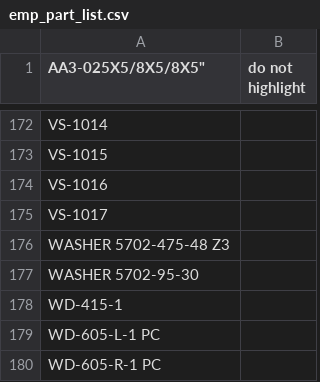
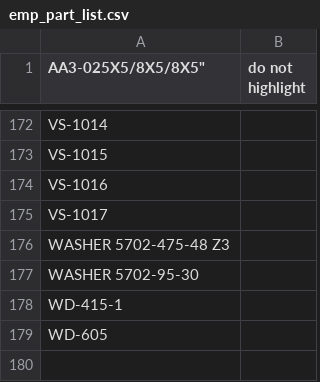
Before and after one commit to jmilljr24/StrabismusPDF, a CSV file: lib/emp_part_list.csv, drawn as a sheet; only a part is shown, gaps mark what is left out.

```diff
--- a/lib/emp_part_list.csv
+++ b/lib/emp_part_list.csv
@@ -178,3 +178,2 @@ WASHER 5702-95-30,
 WD-415-1,
-WD-605-L-1 PC,
-WD-605-R-1 PC,
+WD-605,
```
Also changed, not shown: 1 other file.
